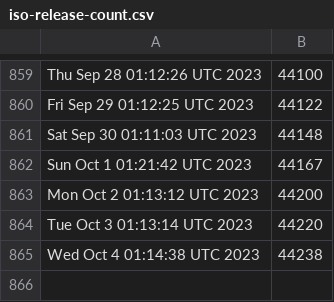
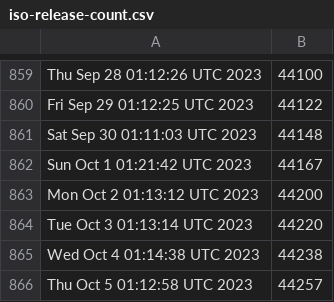
Before and after one commit to kgilmer/ghactions, a CSV file: iso-release-count.csv, drawn as a sheet; only a part is shown, gaps mark what is left out.

```diff
--- a/iso-release-count.csv
+++ b/iso-release-count.csv
@@ -865 +865,2 @@ Tue Oct  3 01:13:14 UTC 2023,44220
 Wed Oct  4 01:14:38 UTC 2023,44238
+Thu Oct  5 01:12:58 UTC 2023,44257
```
Also changed, not shown: release-count.csv.
